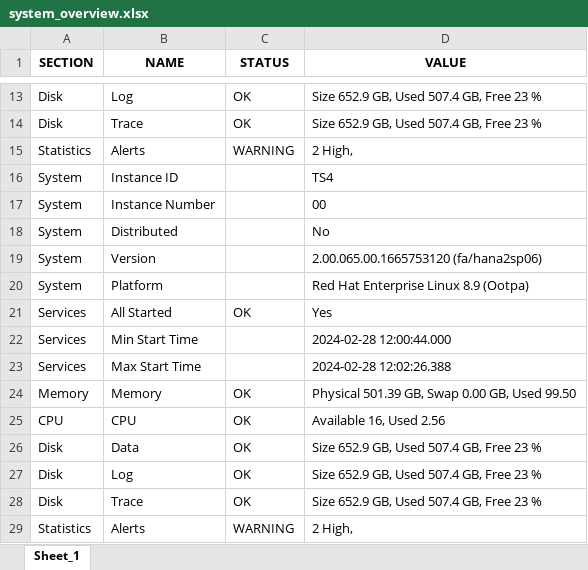
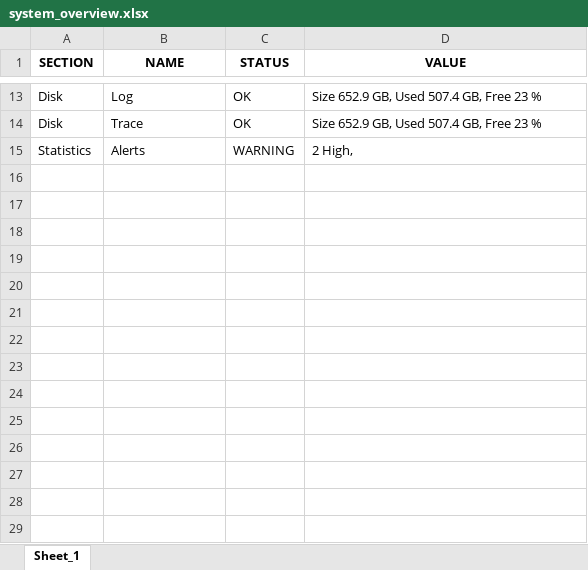
Before and after one commit to kanhaiyasinha/HanaSuite-UI, an Excel workbook: system_overview.xlsx, sheet Sheet_1, drawn as a sheet; only a part is shown, gaps mark what is left out; values as stored, in another font and other column widths than the file's, no borders; the diff names each change by its address in the sheet, - before the commit and + after, or states it on an @@ line.

Commit message:
Done Systeminfo and Close Button

```diff
--- a/system_overview.xlsx (sheet Sheet_1)
+++ b/system_overview.xlsx (sheet Sheet_1)
-row 16: System | Instance ID |  | TS4
-row 17: System | Instance Number |  | 00
-row 18: System | Distributed |  | No
-row 19: System | Version |  | 2.00.065.00.1665753120 (fa/hana2sp06)
-row 20: System | Platform |  | Red Hat Enterprise Linux 8.9 (Ootpa)
-row 21: Services | All Started | OK | Yes
-row 22: Services | Min Start Time |  | 2024-02-28 12:00:44.000
-row 23: Services | Max Start Time |  | 2024-02-28 12:02:26.388
-row 24: Memory | Memory | OK | Physical 501.39 GB, Swap 0.00 GB, Used 99.50
-row 25: CPU | CPU | OK | Available 16, Used 2.56
-row 26: Disk | Data | OK | Size 652.9 GB, Used 507.4 GB, Free 23 %
-row 27: Disk | Log | OK | Size 652.9 GB, Used 507.4 GB, Free 23 %
-row 28: Disk | Trace | OK | Size 652.9 GB, Used 507.4 GB, Free 23 %
-row 29: Statistics | Alerts | WARNING | 2 High,
```
Also changed, not shown: 3 other files.
